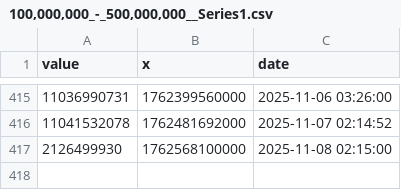
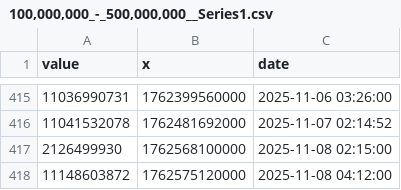
Before and after one commit to DI-main-ai/XRP, a CSV file: csv/100,000,000_-_500,000,000__Series1.csv, drawn as a sheet; only a part is shown, gaps mark what is left out.

```diff
--- a/csv/100,000,000_-_500,000,000__Series1.csv
+++ b/csv/100,000,000_-_500,000,000__Series1.csv
@@ -417 +417,2 @@ value,x,date
 2126499930,1762568100000,2025-11-08 02:15:00
+11148603872,1762575120000,2025-11-08 04:12:00
```
Also changed, not shown: csv/1,000,000,000_-_Infinity__Series1.csv, csv/1,000,000_-_5,000,000__Series1.csv, 38 other files.
